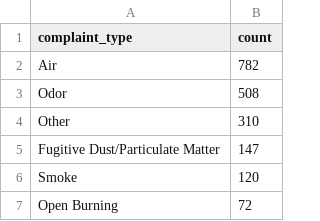
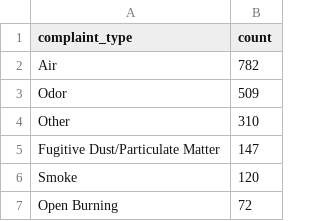
Before and after one commit to anastasiajourno/live_pipeline, a CSV file: exported_data/complaint_type_frequency.csv, drawn as a sheet; only a part is shown.

```diff
--- a/exported_data/complaint_type_frequency.csv
+++ b/exported_data/complaint_type_frequency.csv
@@ -2,3 +2,3 @@ complaint_type,count
 Air,782
-Odor,508
+Odor,509
 Other,310
```
Also changed, not shown: exported_data/all_complaints.csv, exported_data/county_frequency.csv, 1 other file.
